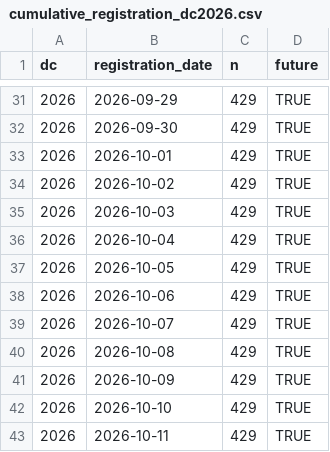
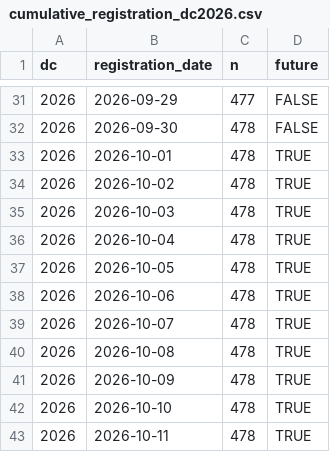
Before and after one commit to euctrl-pru/prc_data_challenge_website_2026, a CSV file: media/cumulative_registration_dc2026.csv, drawn as a sheet; only a part is shown, gaps mark what is left out; the diff covers the shown part only.

```diff
--- a/media/cumulative_registration_dc2026.csv
+++ b/media/cumulative_registration_dc2026.csv
@@ -31,13 +31,13 @@ dc,registration_date,n,future
-2026,2026-09-29,429,TRUE
-2026,2026-09-30,429,TRUE
-2026,2026-10-01,429,TRUE
-2026,2026-10-02,429,TRUE
-2026,2026-10-03,429,TRUE
-2026,2026-10-04,429,TRUE
-2026,2026-10-05,429,TRUE
-2026,2026-10-06,429,TRUE
-2026,2026-10-07,429,TRUE
-2026,2026-10-08,429,TRUE
-2026,2026-10-09,429,TRUE
-2026,2026-10-10,429,TRUE
-2026,2026-10-11,429,TRUE
+2026,2026-09-29,477,FALSE
+2026,2026-09-30,478,FALSE
+2026,2026-10-01,478,TRUE
+2026,2026-10-02,478,TRUE
+2026,2026-10-03,478,TRUE
+2026,2026-10-04,478,TRUE
+2026,2026-10-05,478,TRUE
+2026,2026-10-06,478,TRUE
+2026,2026-10-07,478,TRUE
+2026,2026-10-08,478,TRUE
+2026,2026-10-09,478,TRUE
+2026,2026-10-10,478,TRUE
+2026,2026-10-11,478,TRUE
```
Also changed, not shown: 38 edited cells elsewhere in this file, 6 other files.
